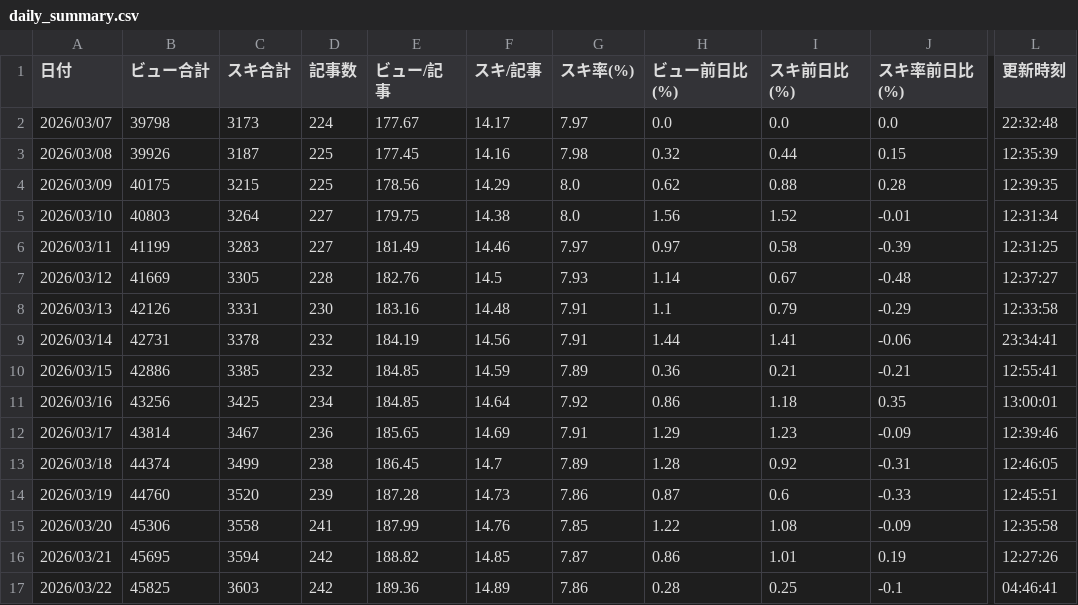
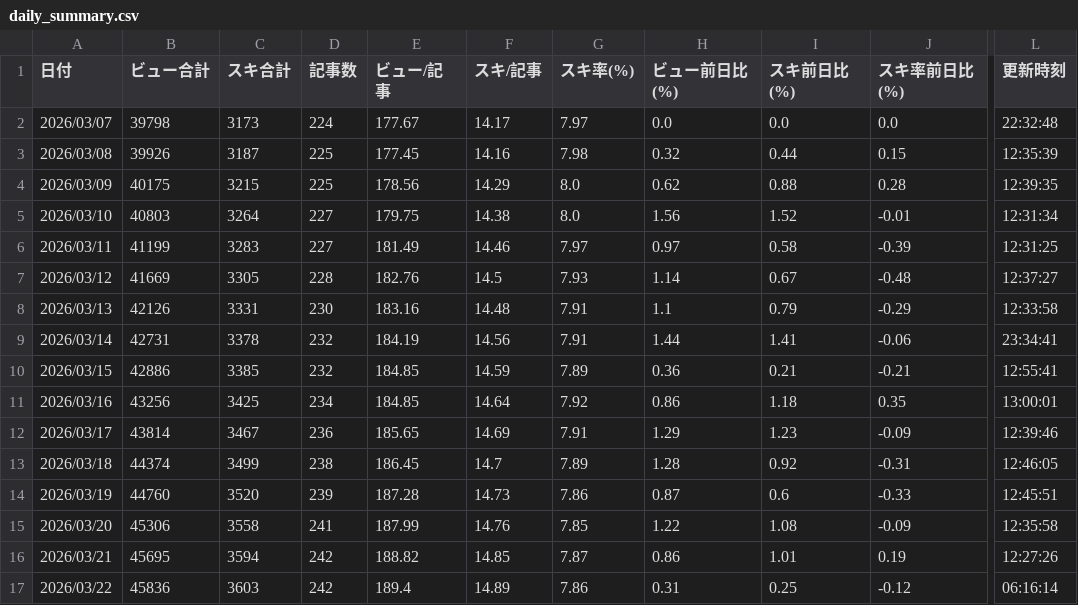
Before and after one commit to Kousei-Uemura/note-stats-public, a CSV file: data/daily_summary.csv, drawn as a sheet; only a part is shown, gaps mark what is left out; the diff names each change by its address in the sheet, - before the commit and + after, or states it on an @@ line.

```diff
--- a/data/daily_summary.csv
+++ b/data/daily_summary.csv
-B17 (ビュー合計): 45825
+B17 (ビュー合計): 45836
-E17 (ビュー/記事): 189.36
+E17 (ビュー/記事): 189.4
-H17 (ビュー前日比(%)): 0.28
+H17 (ビュー前日比(%)): 0.31
-J17 (スキ率前日比(%)): -0.1
+J17 (スキ率前日比(%)): -0.12
-L17 (更新時刻): 04:46:41
+L17 (更新時刻): 06:16:14
```
Also changed, not shown: data/articles.csv, data/asset_articles.csv, 2 other files.
